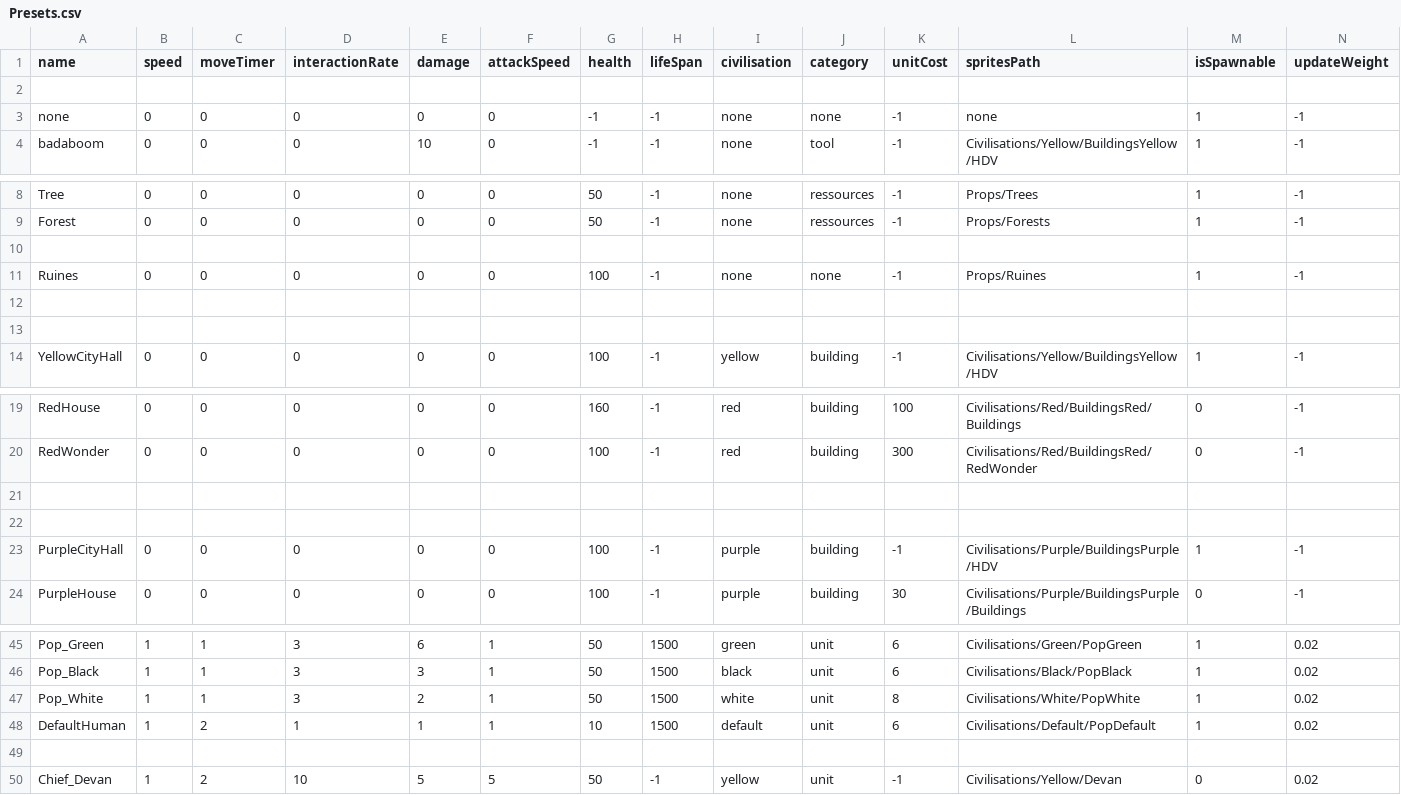
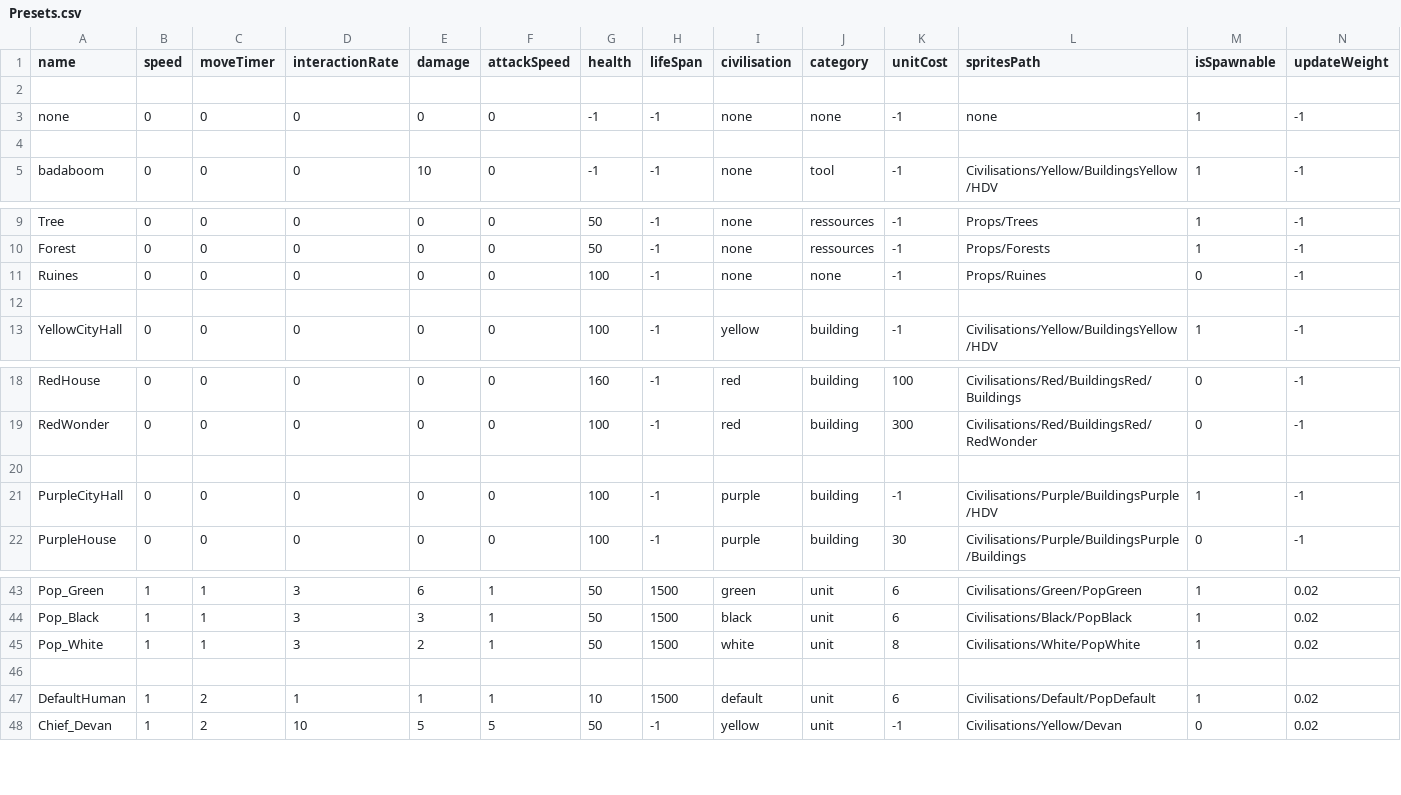
Before and after one commit to Maxime-juncker/HumanSI, a CSV file: Assets/Presets/Presets.csv, drawn as a sheet; only a part is shown, gaps mark what is left out.

```diff
--- a/Assets/Presets/Presets.csv
+++ b/Assets/Presets/Presets.csv
@@ -3,2 +3,3 @@ name,speed,moveTimer,interactionRate,damage,attackSpeed,health,lifeSpan,civilisa
 none,0,0,0,0,0,-1,-1,none,none,-1,none,1,-1
+
 badaboom,0,0,0,10,0,-1,-1,none,tool,-1,Civilisations/Yellow/BuildingsYellow/HDV,1,-1
@@ -9,5 +10,3 @@ Tree,0,0,0,0,0,50,-1,none,ressources,-1,Props/Trees,1,-1
 Forest,0,0,0,0,0,50,-1,none,ressources,-1,Props/Forests,1,-1
-
-Ruines,0,0,0,0,0,100,-1,none,none,-1,Props/Ruines,1,-1
-
+Ruines,0,0,0,0,0,100,-1,none,none,-1,Props/Ruines,0,-1
 
@@ -20,3 +19,2 @@ RedHouse,0,0,0,0,0,160,-1,red,building,100,Civilisations/Red/BuildingsRed/Buildi
 RedWonder,0,0,0,0,0,100,-1,red,building,300,Civilisations/Red/BuildingsRed/RedWonder,0,-1
-
 
@@ -47,4 +45,4 @@ Pop_Black,1,1,3,3,1,50,1500,black,unit,6,Civilisations/Black/PopBlack,1,0.02
 Pop_White,1,1,3,2,1,50,1500,white,unit,8,Civilisations/White/PopWhite,1,0.02
+
 DefaultHuman,1,2,1,1,1,10,1500,default,unit,6,Civilisations/Default/PopDefault,1,0.02
-
 Chief_Devan,1,2,10,5,5,50,-1,yellow,unit,-1,Civilisations/Yellow/Devan,0,0.02
```
Also changed, not shown: 7 other files.
